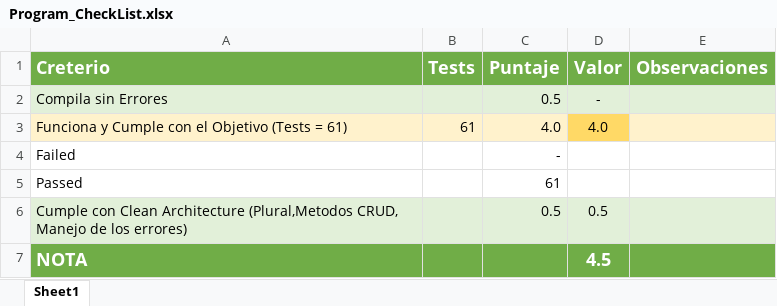
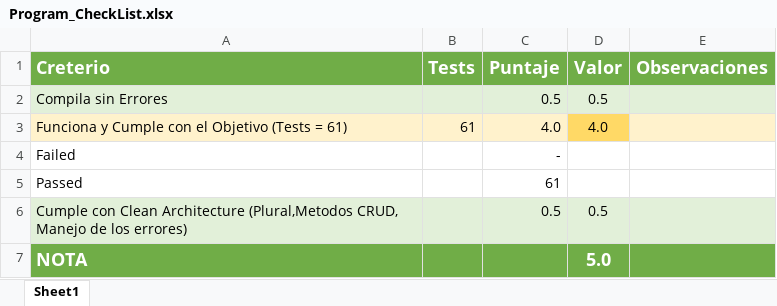
Before and after one commit to Jucer74/ServicesDevelopment, an Excel workbook: Exams/Exam-03/Program_CheckList.xlsx, sheet Sheet1, drawn as a sheet; values as stored, in another font and other column widths than the file's, no borders; conditional formats not drawn; the diff names each change by its address in the sheet, - before the commit and + after, or states it on an @@ line.

Commit message:
Update Program_CheckList.xlsx

```diff
--- a/Exams/Exam-03/Program_CheckList.xlsx (sheet Sheet1)
+++ b/Exams/Exam-03/Program_CheckList.xlsx (sheet Sheet1)
-D2 (Valor): -
+D2 (Valor): 0.5
-D7 (Valor): 4.5
+D7 (Valor): 5.0
```
